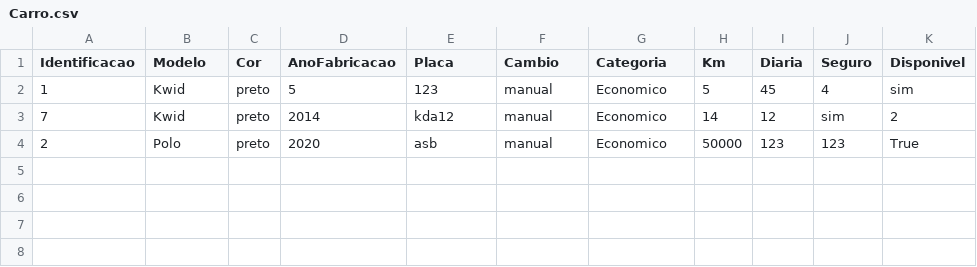
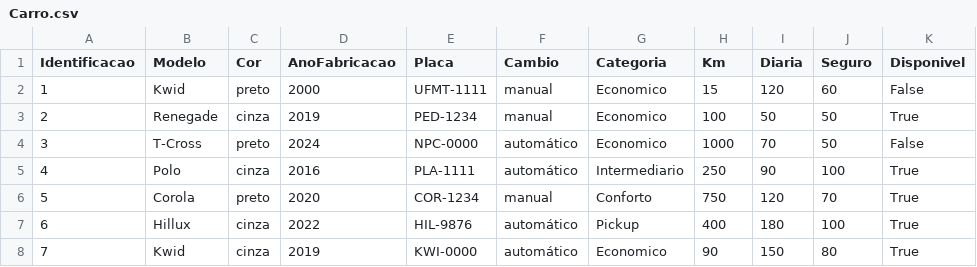
Before and after one commit to KevinSMedeiros/LocadoradeCarros, a CSV file: Carro.csv, drawn as a sheet.

Commit message:
adicionando carros compatíveis com a nova versão do programa

```diff
--- a/Carro.csv
+++ b/Carro.csv
@@ -1,4 +1,8 @@
 Identificacao;Modelo;Cor;AnoFabricacao;Placa;Cambio;Categoria;Km;Diaria;Seguro;Disponivel
-1;Kwid;preto;5;123;manual;Economico;5;45;4;sim
-7;Kwid;preto;2014;kda12;manual;Economico;14;12;sim;2
-2;Polo;preto;2020;asb;manual;Economico;50000;123;123;True
+1;Kwid;preto;2000;UFMT-1111;manual;Economico;15;120;60;False
+2;Renegade;cinza;2019;PED-1234;manual;Economico;100;50;50;True
+3;T-Cross;preto;2024;NPC-0000;automático;Economico;1000;70;50;False
+4;Polo;cinza;2016;PLA-1111;automático;Intermediario;250;90;100;True
+5;Corola;preto;2020;COR-1234;manual;Conforto;750;120;70;True
+6;Hillux;cinza;2022;HIL-9876;automático;Pickup;400;180;100;True
+7;Kwid;cinza;2019;KWI-0000;automático;Economico;90;150;80;True
```
